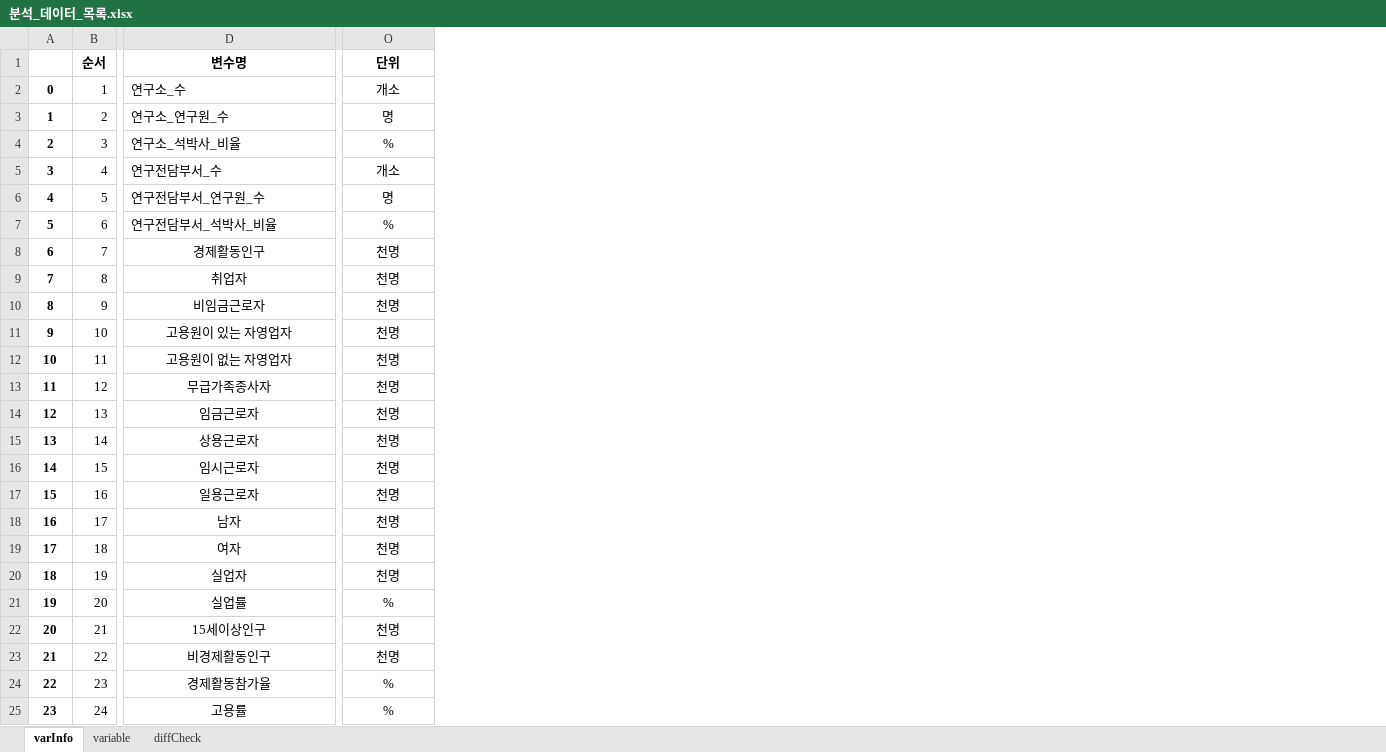
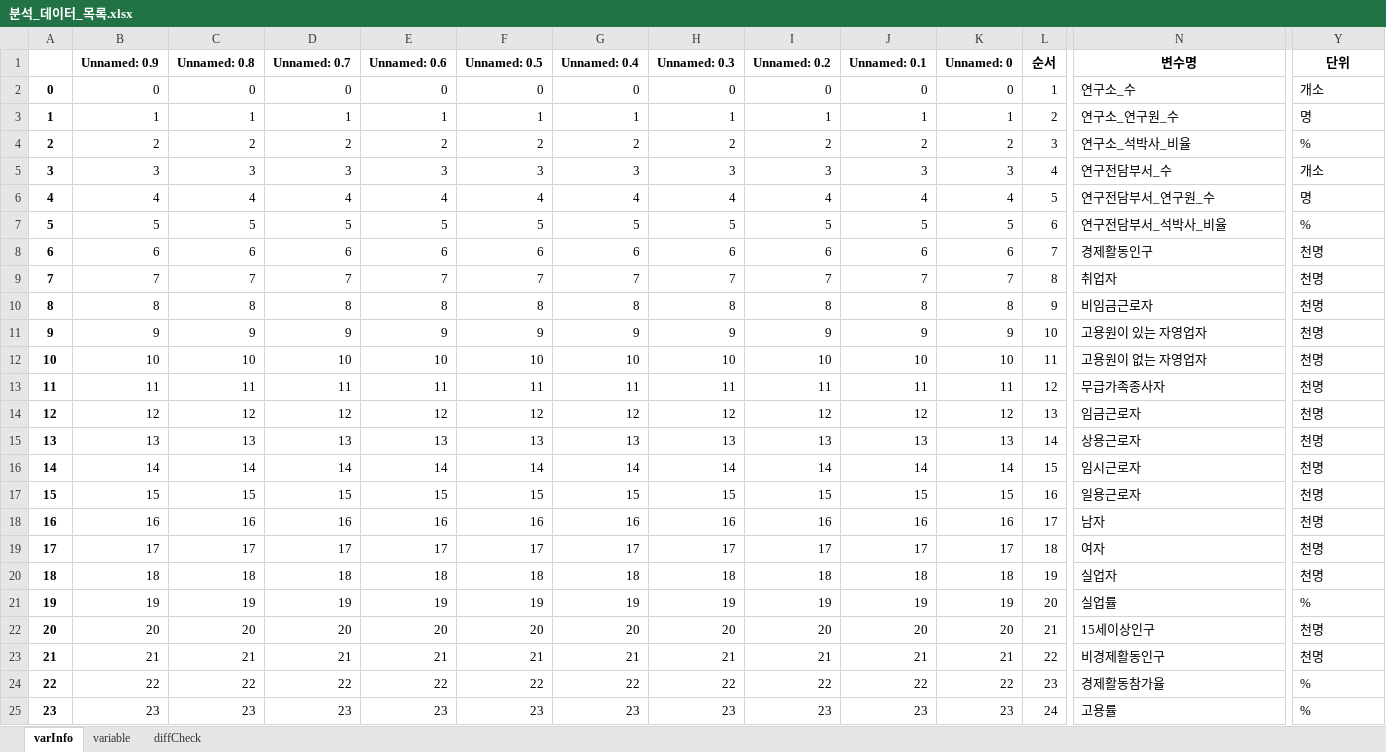
Before and after one commit to hugwolf77/SCAS, an Excel workbook: corpRch_ecoAct/data/분석_데이터_목록.xlsx, sheet varInfo, drawn as a sheet; only a part is shown, gaps mark what is left out; values as stored, in another font and other column widths than the file's, no borders; addresses are those after the commit; the diff names each change by its address in the sheet, - before the commit and + after, or states it on an @@ line.

```diff
--- a/corpRch_ecoAct/data/분석_데이터_목록.xlsx (sheet varInfo)
+++ b/corpRch_ecoAct/data/분석_데이터_목록.xlsx (sheet varInfo)
+column B (Unnamed: 0.9), rows 2-25: 0 | 1 | 2 | 3 | 4 | 5 | 6 | 7 | 8 | 9 | 10 | 11 | 12 | 13 | 14 | 15 | 16 | 17 | 18 | 19 | 20 | 21 | 22 | 23
+column C (Unnamed: 0.8), rows 2-25: 0 | 1 | 2 | 3 | 4 | 5 | 6 | 7 | 8 | 9 | 10 | 11 | 12 | 13 | 14 | 15 | 16 | 17 | 18 | 19 | 20 | 21 | 22 | 23
+column D (Unnamed: 0.7), rows 2-25: 0 | 1 | 2 | 3 | 4 | 5 | 6 | 7 | 8 | 9 | 10 | 11 | 12 | 13 | 14 | 15 | 16 | 17 | 18 | 19 | 20 | 21 | 22 | 23
+column E (Unnamed: 0.6), rows 2-25: 0 | 1 | 2 | 3 | 4 | 5 | 6 | 7 | 8 | 9 | 10 | 11 | 12 | 13 | 14 | 15 | 16 | 17 | 18 | 19 | 20 | 21 | 22 | 23
+column F (Unnamed: 0.5), rows 2-25: 0 | 1 | 2 | 3 | 4 | 5 | 6 | 7 | 8 | 9 | 10 | 11 | 12 | 13 | 14 | 15 | 16 | 17 | 18 | 19 | 20 | 21 | 22 | 23
+column G (Unnamed: 0.4), rows 2-25: 0 | 1 | 2 | 3 | 4 | 5 | 6 | 7 | 8 | 9 | 10 | 11 | 12 | 13 | 14 | 15 | 16 | 17 | 18 | 19 | 20 | 21 | 22 | 23
+column H (Unnamed: 0.3), rows 2-25: 0 | 1 | 2 | 3 | 4 | 5 | 6 | 7 | 8 | 9 | 10 | 11 | 12 | 13 | 14 | 15 | 16 | 17 | 18 | 19 | 20 | 21 | 22 | 23
+column I (Unnamed: 0.2), rows 2-25: 0 | 1 | 2 | 3 | 4 | 5 | 6 | 7 | 8 | 9 | 10 | 11 | 12 | 13 | 14 | 15 | 16 | 17 | 18 | 19 | 20 | 21 | 22 | 23
+column J (Unnamed: 0.1), rows 2-25: 0 | 1 | 2 | 3 | 4 | 5 | 6 | 7 | 8 | 9 | 10 | 11 | 12 | 13 | 14 | 15 | 16 | 17 | 18 | 19 | 20 | 21 | 22 | 23
+column K (Unnamed: 0), rows 2-25: 0 | 1 | 2 | 3 | 4 | 5 | 6 | 7 | 8 | 9 | 10 | 11 | 12 | 13 | 14 | 15 | 16 | 17 | 18 | 19 | 20 | 21 | 22 | 23
-Y2:Y25 alignment: center
+Y2:Y25 alignment: left
-N8:N25 alignment: center
+N8:N25 alignment: left
```
Also changed, not shown: sheet diffCheck, sheet variable, corpRch_ecoAct/data/ecoAct/취업자_경제활동인구_계절조정_수정.xlsx, 2 other files.
